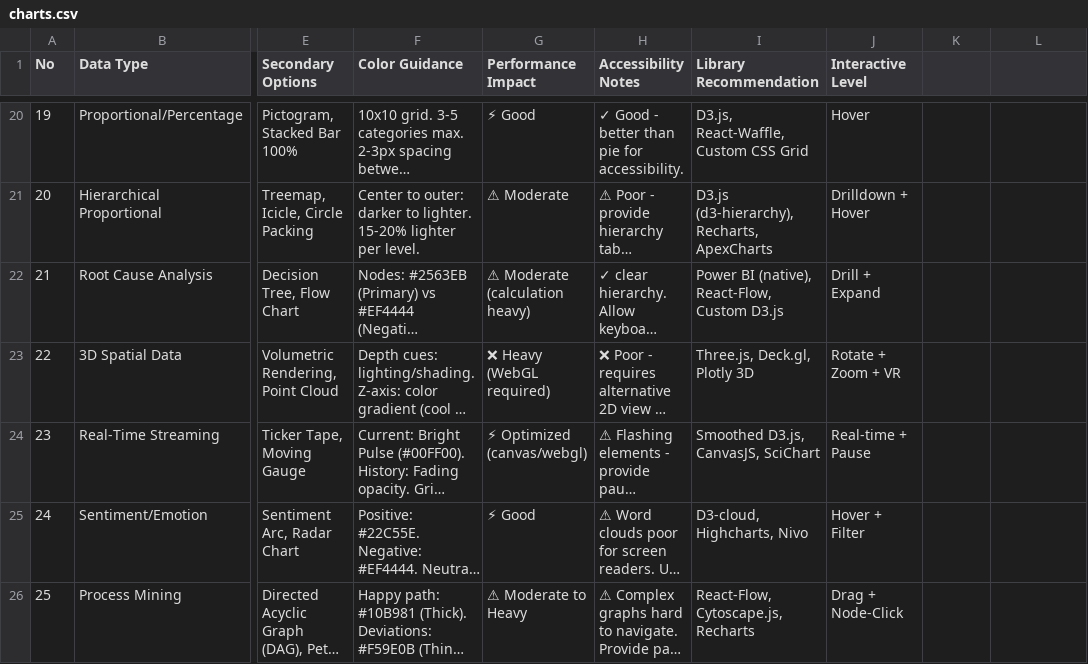
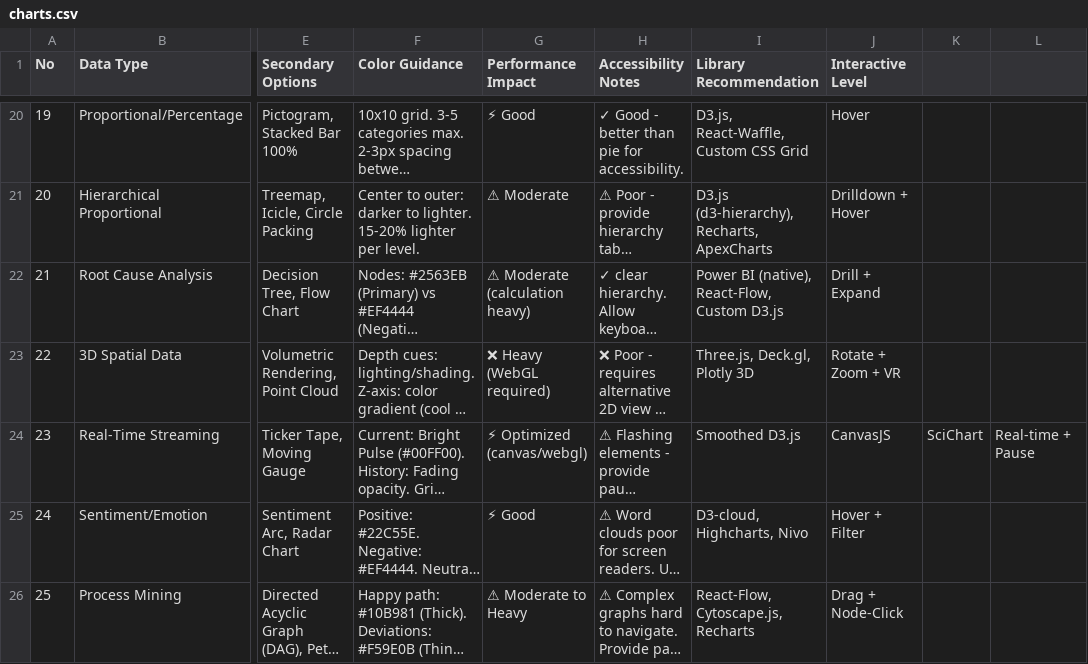
Before and after one commit to jukanntenn/markpost, a CSV file: .shared/ui-ux-pro-max/data/charts.csv, drawn as a sheet; only a part is shown, gaps mark what is left out; long unchanged cells end in …; the diff names each change by its address in the sheet, - before the commit and + after, or states it on an @@ line.

```diff
--- a/.shared/ui-ux-pro-max/data/charts.csv
+++ b/.shared/ui-ux-pro-max/data/charts.csv
-I24 (Library Recommendation): Smoothed D3.js, CanvasJS, SciChart
+I24 (Library Recommendation): Smoothed D3.js
-J24 (Interactive Level): Real-time + Pause
+J24 (Interactive Level): CanvasJS
-K24: (empty)
+K24: SciChart
-L24: (empty)
+L24: Real-time + Pause
```
Also changed, not shown: .shared/ui-ux-pro-max/data/landing.csv, .shared/ui-ux-pro-max/data/styles.csv, 8 other files.
